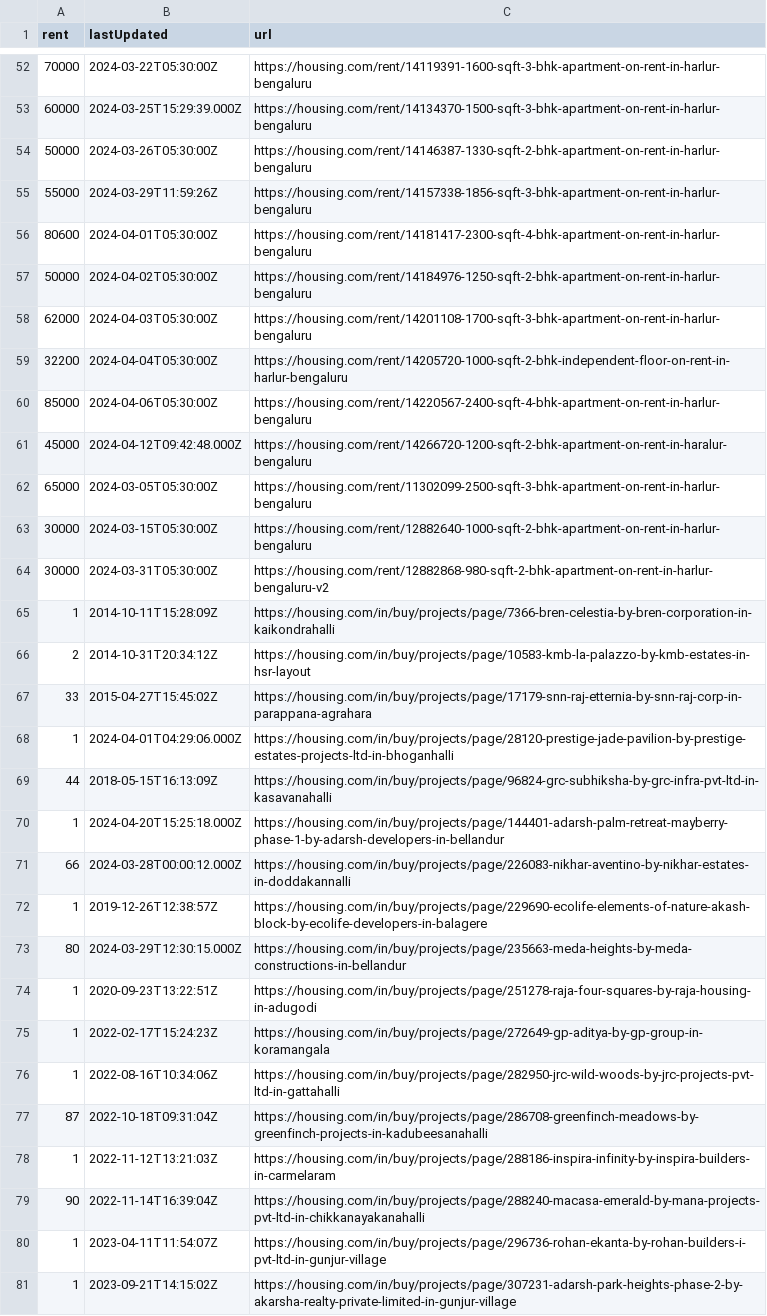
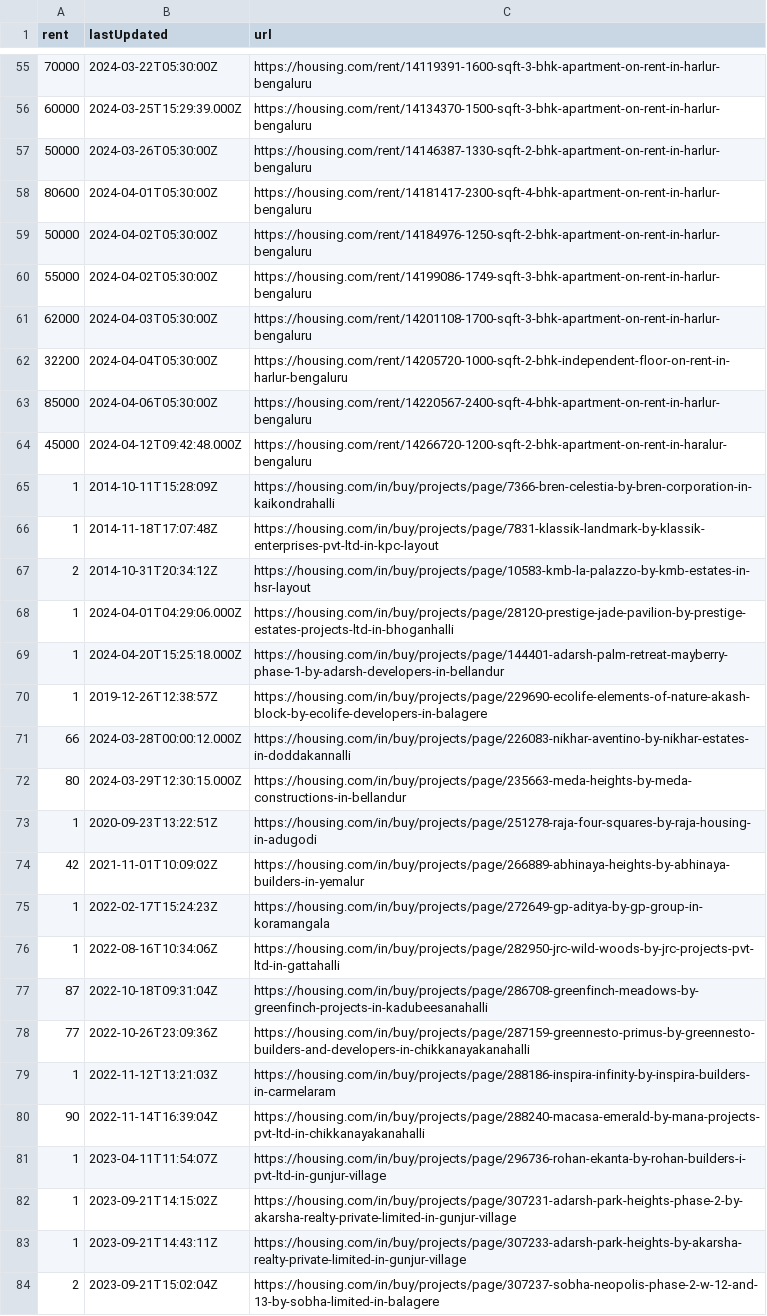
Before and after one commit to KShivendu/blr-societies, a CSV file: data/housing.csv, drawn as a sheet; only a part is shown, gaps mark what is left out; the shorter side is filled out with more unchanged rows; the diff covers the shown part only.

```diff
--- a/data/housing.csv
+++ b/data/housing.csv
@@ -54,5 +57,5 @@ rent, lastUpdated, url
 "50000","2024-03-26T05:30:00Z","https://housing.com/rent/14146387-1330-sqft-2-bhk-apartment-on-rent-in-harlur-bengaluru"
-"55000","2024-03-29T11:59:26Z","https://housing.com/rent/14157338-1856-sqft-3-bhk-apartment-on-rent-in-harlur-bengaluru"
 "80600","2024-04-01T05:30:00Z","https://housing.com/rent/14181417-2300-sqft-4-bhk-apartment-on-rent-in-harlur-bengaluru"
 "50000","2024-04-02T05:30:00Z","https://housing.com/rent/14184976-1250-sqft-2-bhk-apartment-on-rent-in-harlur-bengaluru"
+"55000","2024-04-02T05:30:00Z","https://housing.com/rent/14199086-1749-sqft-3-bhk-apartment-on-rent-in-harlur-bengaluru"
 "62000","2024-04-03T05:30:00Z","https://housing.com/rent/14201108-1700-sqft-3-bhk-apartment-on-rent-in-harlur-bengaluru"
@@ -61,15 +64,12 @@ rent, lastUpdated, url
 "45000","2024-04-12T09:42:48.000Z","https://housing.com/rent/14266720-1200-sqft-2-bhk-apartment-on-rent-in-haralur-bengaluru"
-"65000","2024-03-05T05:30:00Z","https://housing.com/rent/11302099-2500-sqft-3-bhk-apartment-on-rent-in-harlur-bengaluru"
-"30000","2024-03-15T05:30:00Z","https://housing.com/rent/12882640-1000-sqft-2-bhk-apartment-on-rent-in-harlur-bengaluru"
-"30000","2024-03-31T05:30:00Z","https://housing.com/rent/12882868-980-sqft-2-bhk-apartment-on-rent-in-harlur-bengaluru-v2"
 "1","2014-10-11T15:28:09Z","https://housing.com/in/buy/projects/page/7366-bren-celestia-by-bren-corporation-in-kaikondrahalli"
+"1","2014-11-18T17:07:48Z","https://housing.com/in/buy/projects/page/7831-klassik-landmark-by-klassik-enterprises-pvt-ltd-in-kpc-layout"
 "2","2014-10-31T20:34:12Z","https://housing.com/in/buy/projects/page/10583-kmb-la-palazzo-by-kmb-estates-in-hsr-layout"
-"33","2015-04-27T15:45:02Z","https://housing.com/in/buy/projects/page/17179-snn-raj-etternia-by-snn-raj-corp-in-parappana-agrahara"
 "1","2024-04-01T04:29:06.000Z","https://housing.com/in/buy/projects/page/28120-prestige-jade-pavilion-by-prestige-estates-projects-ltd-in-bhoganhalli"
-"44","2018-05-15T16:13:09Z","https://housing.com/in/buy/projects/page/96824-grc-subhiksha-by-grc-infra-pvt-ltd-in-kasavanahalli"
 "1","2024-04-20T15:25:18.000Z","https://housing.com/in/buy/projects/page/144401-adarsh-palm-retreat-mayberry-phase-1-by-adarsh-developers-in-bellandur"
+"1","2019-12-26T12:38:57Z","https://housing.com/in/buy/projects/page/229690-ecolife-elements-of-nature-akash-block-by-ecolife-developers-in-balagere"
 "66","2024-03-28T00:00:12.000Z","https://housing.com/in/buy/projects/page/226083-nikhar-aventino-by-nikhar-estates-in-doddakannalli"
-"1","2019-12-26T12:38:57Z","https://housing.com/in/buy/projects/page/229690-ecolife-elements-of-nature-akash-block-by-ecolife-developers-in-balagere"
 "80","2024-03-29T12:30:15.000Z","https://housing.com/in/buy/projects/page/235663-meda-heights-by-meda-constructions-in-bellandur"
 "1","2020-09-23T13:22:51Z","https://housing.com/in/buy/projects/page/251278-raja-four-squares-by-raja-housing-in-adugodi"
+"42","2021-11-01T10:09:02Z","https://housing.com/in/buy/projects/page/266889-abhinaya-heights-by-abhinaya-builders-in-yemalur"
 "1","2022-02-17T15:24:23Z","https://housing.com/in/buy/projects/page/272649-gp-aditya-by-gp-group-in-koramangala"
@@ -77,2 +77,3 @@ rent, lastUpdated, url
 "87","2022-10-18T09:31:04Z","https://housing.com/in/buy/projects/page/286708-greenfinch-meadows-by-greenfinch-projects-in-kadubeesanahalli"
+"77","2022-10-26T23:09:36Z","https://housing.com/in/buy/projects/page/287159-greennesto-primus-by-greennesto-builders-and-developers-in-chikkanayakanahalli"
 "1","2022-11-12T13:21:03Z","https://housing.com/in/buy/projects/page/288186-inspira-infinity-by-inspira-builders-in-carmelaram"
```
Also changed, not shown: 2 added rows and 2 removed rows elsewhere in this file.
